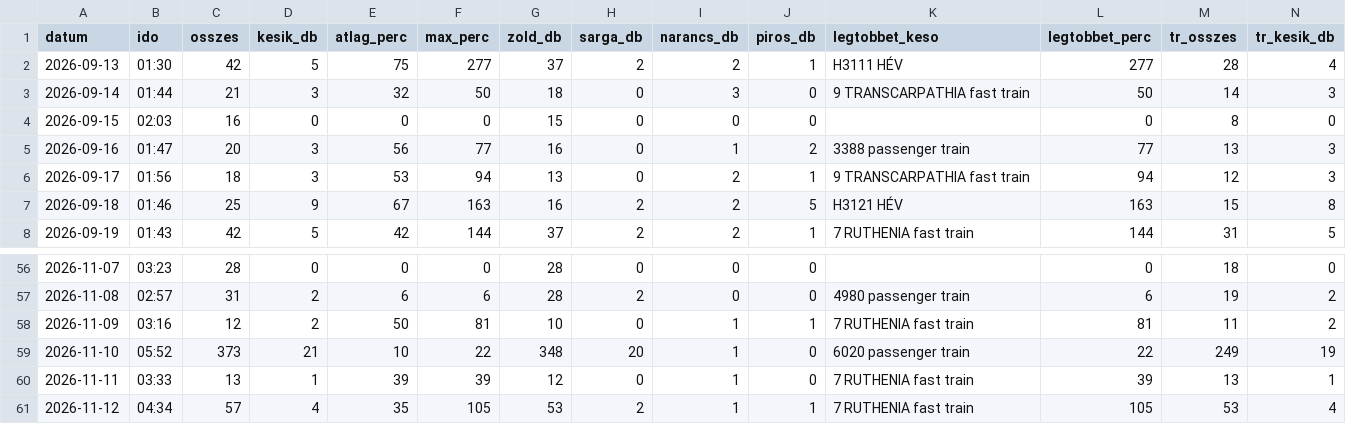
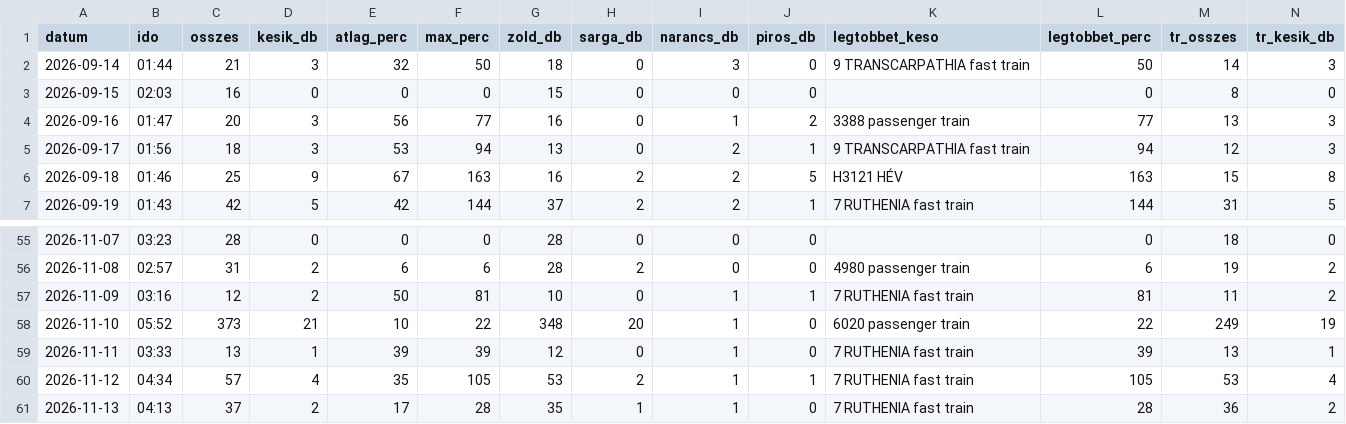
Before and after one commit to molnarzsoltphoto/abigel-stats, a CSV file: data/kesesi_adatok.csv, drawn as a sheet; only a part is shown, gaps mark what is left out; removed rows and columns are numbered as before the commit, all else as after; rows hold the shown columns only; the diff names each change by its address in the sheet, - before the commit and + after, or states it on an @@ line.

Commit message:
Napi késési adat – 2026-11-13

```diff
--- a/data/kesesi_adatok.csv
+++ b/data/kesesi_adatok.csv
-row 2: 2026-09-13 | 01:30 | 42 | 5 | 75 | 277 | 37 | 2 | 2 | 1 | H3111 HÉV | 277 | 28 | 4
+row 61: 2026-11-13 | 04:13 | 37 | 2 | 17 | 28 | 35 | 1 | 1 | 0 | 7 RUTHENIA fast train | 28 | 36 | 2
```
